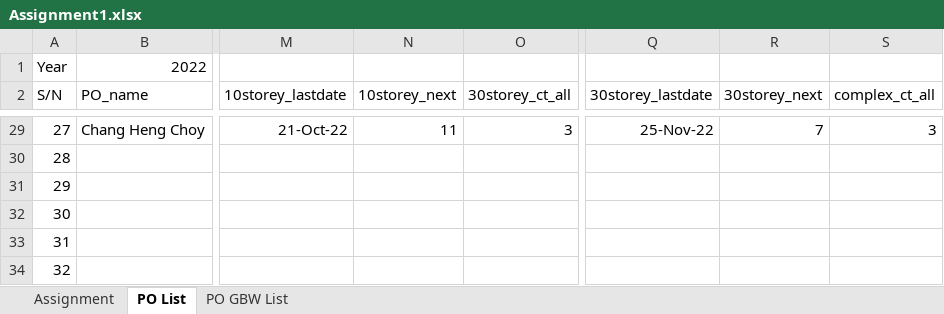
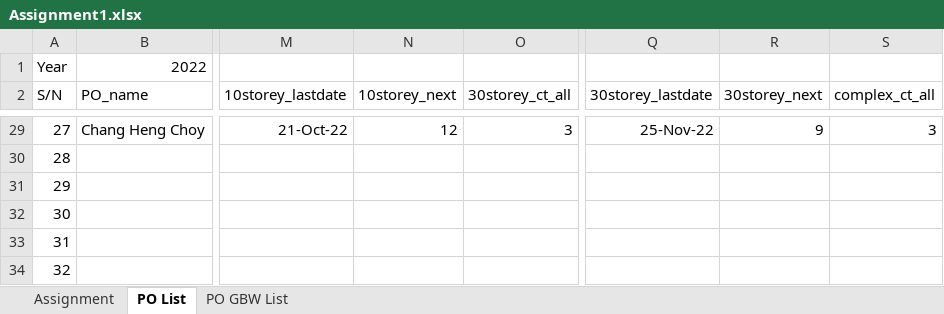
Before and after one commit to chin5oon/STassignment, an Excel workbook: Assignment1.xlsx, sheet PO List, drawn as a sheet; only a part is shown, gaps mark what is left out; values as stored, in another font and other column widths than the file's, no borders; conditional formats not drawn; the diff covers the shown part only; the diff names each change by its address in the sheet, - before the commit and + after, or states it on an @@ line.

```diff
--- a/Assignment1.xlsx (sheet PO List)
+++ b/Assignment1.xlsx (sheet PO List)
-N29 (10storey_next): 11
+N29 (10storey_next): 12
-R29 (30storey_next): 7
+R29 (30storey_next): 9
```
Also changed, not shown: 62 edited cells elsewhere in this sheet.
